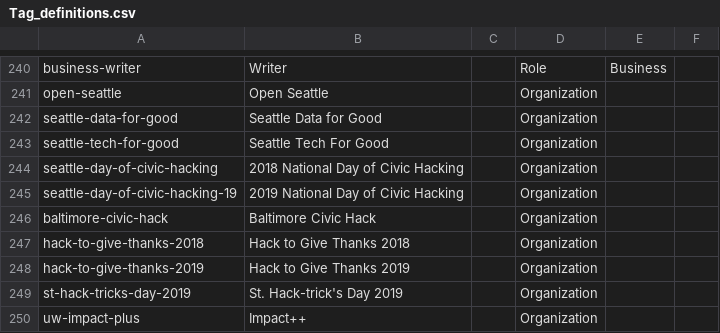
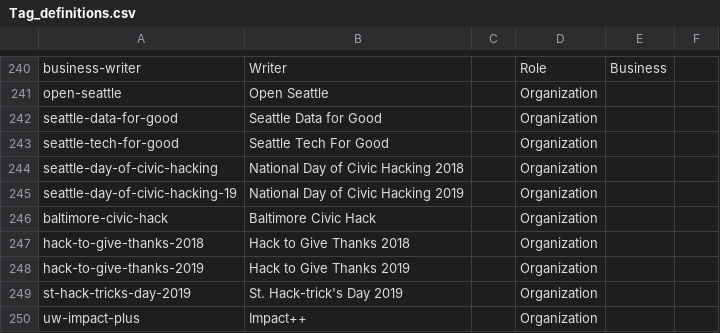
Before and after one commit to DemocracyLab/CivicTechExchange, a CSV file: common/models/Tag_definitions.csv, drawn as a sheet; only a part is shown, gaps mark what is left out.

Commit message:
Make Event title dates consistently on the end

```diff
--- a/common/models/Tag_definitions.csv
+++ b/common/models/Tag_definitions.csv
@@ -243,4 +243,4 @@ seattle-data-for-good,Seattle Data for Good,,Organization,,
 seattle-tech-for-good,Seattle Tech For Good,,Organization,,
-seattle-day-of-civic-hacking,2018 National Day of Civic Hacking,,Organization,,
-seattle-day-of-civic-hacking-19,2019 National Day of Civic Hacking,,Organization,,
+seattle-day-of-civic-hacking,National Day of Civic Hacking 2018,,Organization,,
+seattle-day-of-civic-hacking-19,National Day of Civic Hacking 2019,,Organization,,
 baltimore-civic-hack,Baltimore Civic Hack,,Organization,,
```
